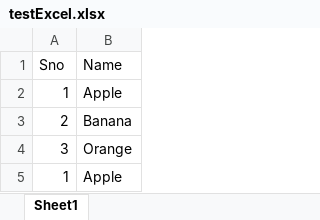
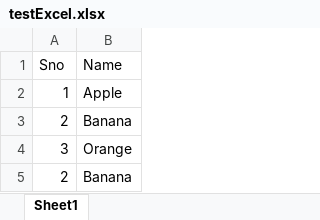
Before and after one commit to rah99/ReadExcelWithJS, an Excel workbook: testExcel.xlsx, sheet Sheet1, drawn as a sheet; values as stored, in another font and other column widths than the file's, no borders; removed rows and columns are numbered as before the commit, all else as after; the diff names each change by its address in the sheet, - before the commit and + after, or states it on an @@ line.

```diff
--- a/testExcel.xlsx (sheet Sheet1)
+++ b/testExcel.xlsx (sheet Sheet1)
-row 5: 1 | Apple
+row 5: 2 | Banana
```
Also changed, not shown: 3 other files.
